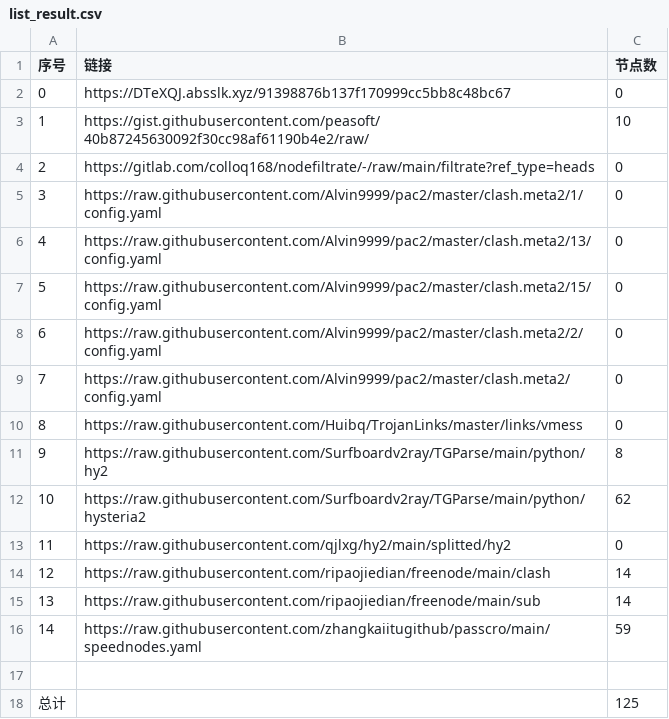
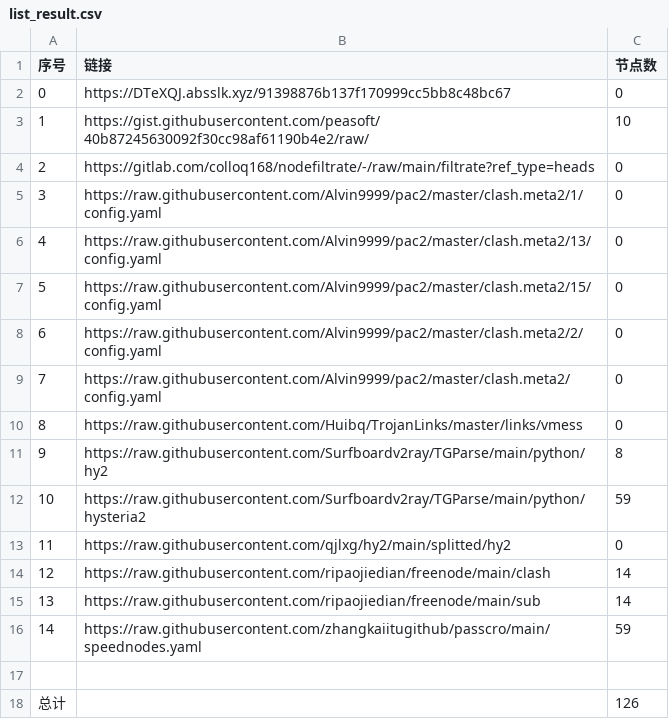
Before and after one commit to ohay5128/NoMoreWalls, a CSV file: list_result.csv, drawn as a sheet.

```diff
--- a/list_result.csv
+++ b/list_result.csv
@@ -11,3 +11,3 @@
 9,https://raw.githubusercontent.com/Surfboardv2ray/TGParse/main/python/hy2,8
-10,https://raw.githubusercontent.com/Surfboardv2ray/TGParse/main/python/hysteria2,62
+10,https://raw.githubusercontent.com/Surfboardv2ray/TGParse/main/python/hysteria2,59
 11,https://raw.githubusercontent.com/qjlxg/hy2/main/splitted/hy2,0
@@ -17,2 +17,2 @@
 
-总计,,125
+总计,,126
```
Also changed, not shown: 7 other files.
